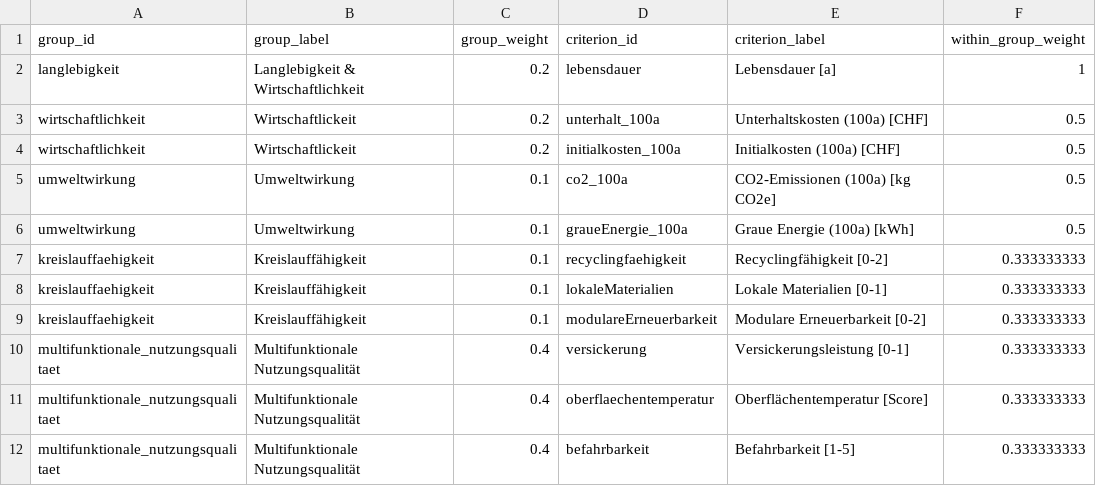
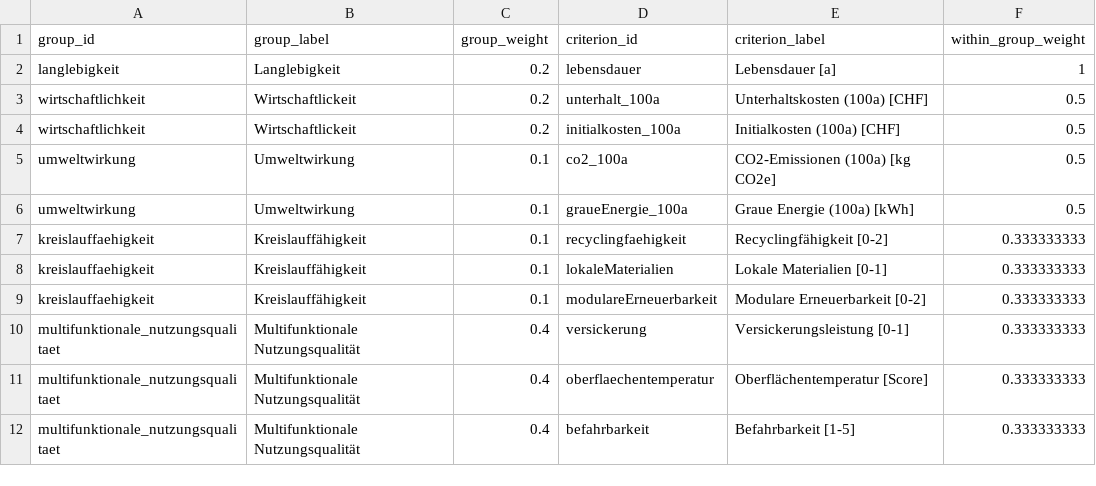
Before and after one commit to SarahTimKoko/masterthesis-ecological-engineering, a CSV file: 01_data_input/Belaege_Gewichtung_Szenario0.csv, drawn as a sheet.

```diff
--- a/01_data_input/Belaege_Gewichtung_Szenario0.csv
+++ b/01_data_input/Belaege_Gewichtung_Szenario0.csv
@@ -1,3 +1,3 @@
 group_id;group_label;group_weight;criterion_id;criterion_label;within_group_weight
-langlebigkeit;Langlebigkeit & Wirtschaftlichkeit;0.2;lebensdauer;Lebensdauer [a];1
+langlebigkeit;Langlebigkeit;0.2;lebensdauer;Lebensdauer [a];1
 wirtschaftlichkeit;Wirtschaftlickeit;0.2;unterhalt_100a;Unterhaltskosten (100a) [CHF];0.5
```
Also changed, not shown: 30 other files.
